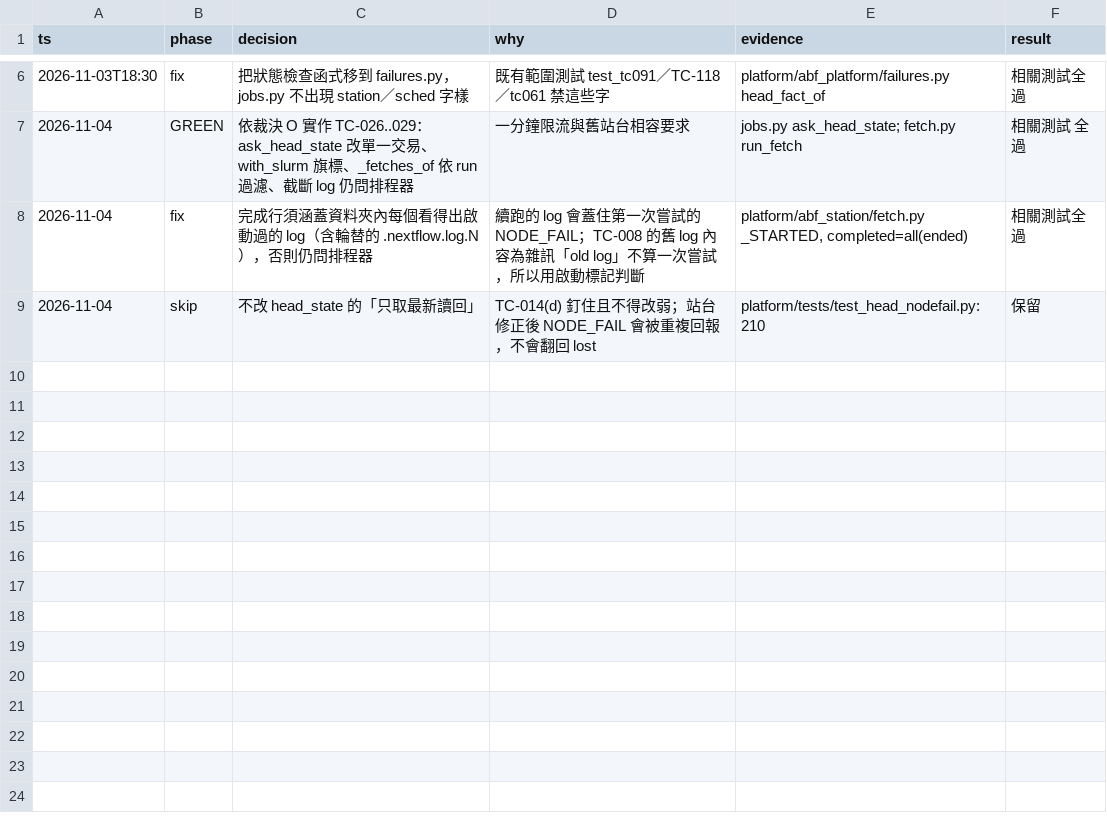
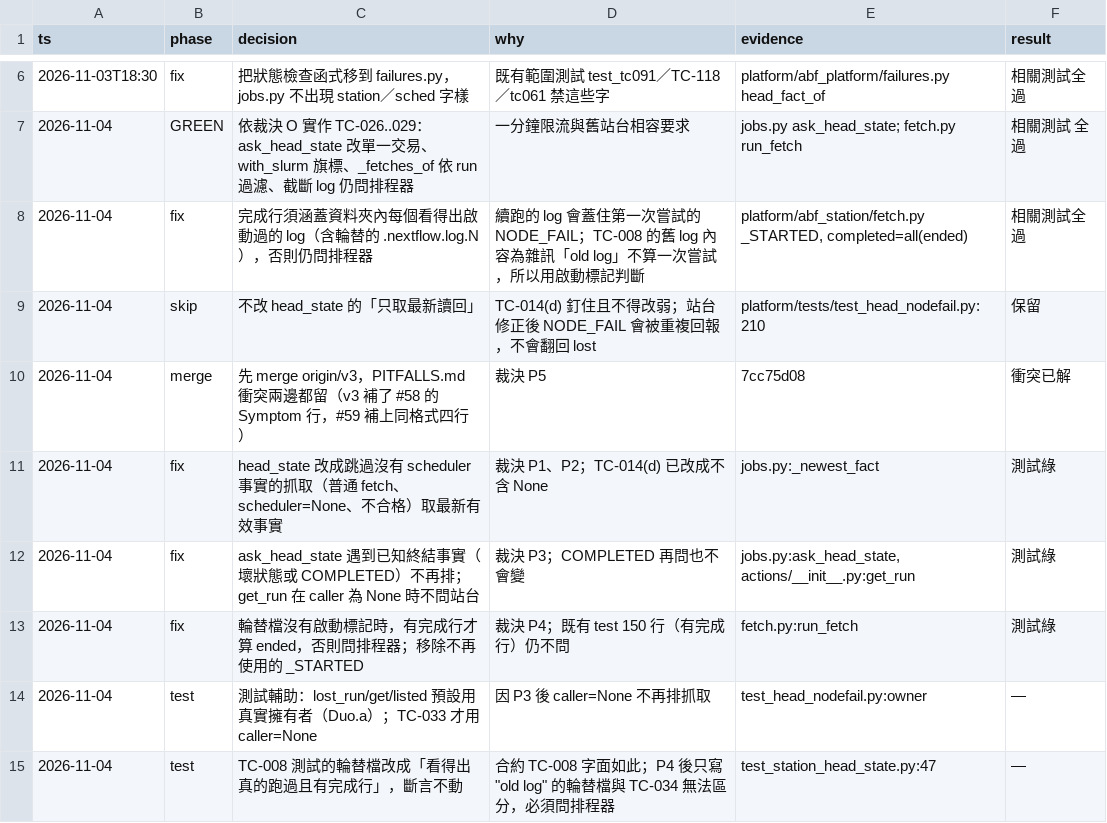
Before and after one commit to zhshie/agentic-bioflow_v2, a TSV file: specs/head-nodefail-detect/decisions.tsv, drawn as a sheet; only a part is shown, gaps mark what is left out.

```diff
--- a/specs/head-nodefail-detect/decisions.tsv
+++ b/specs/head-nodefail-detect/decisions.tsv
@@ -9 +9,7 @@ ts	phase	decision	why	evidence	result
 2026-11-04	skip	不改 head_state 的「只取最新讀回」	TC-014(d) 釘住且不得改弱；站台修正後 NODE_FAIL 會被重複回報，不會翻回 lost	platform/tests/test_head_nodefail.py:210	保留
+2026-11-04	merge	先 merge origin/v3，PITFALLS.md 衝突兩邊都留（v3 補了 #58 的 Symptom 行，#59 補上同格式四行）	裁決 P5	7cc75d08	衝突已解
+2026-11-04	fix	head_state 改成跳過沒有 scheduler 事實的抓取（普通 fetch、scheduler=None、不合格）取最新有效事實	裁決 P1、P2；TC-014(d) 已改成不含 None	jobs.py:_newest_fact	測試綠
+2026-11-04	fix	ask_head_state 遇到已知終結事實（壞狀態或 COMPLETED）不再排；get_run 在 caller 為 None 時不問站台	裁決 P3；COMPLETED 再問也不會變	jobs.py:ask_head_state, actions/__init__.py:get_run	測試綠
+2026-11-04	fix	輪替檔沒有啟動標記時，有完成行才算 ended，否則問排程器；移除不再使用的 _STARTED	裁決 P4；既有 test 150 行（有完成行）仍不問	fetch.py:run_fetch	測試綠
+2026-11-04	test	測試輔助：lost_run/get/listed 預設用真實擁有者（Duo.a）；TC-033 才用 caller=None	因 P3 後 caller=None 不再排抓取	test_head_nodefail.py:owner	—
+2026-11-04	test	TC-008 測試的輪替檔改成「看得出真的跑過且有完成行」，斷言不動	合約 TC-008 字面如此；P4 後只寫 "old log" 的輪替檔與 TC-034 無法區分，必須問排程器	test_station_head_state.py:47	—
```
Also changed, not shown: 5 other files.
